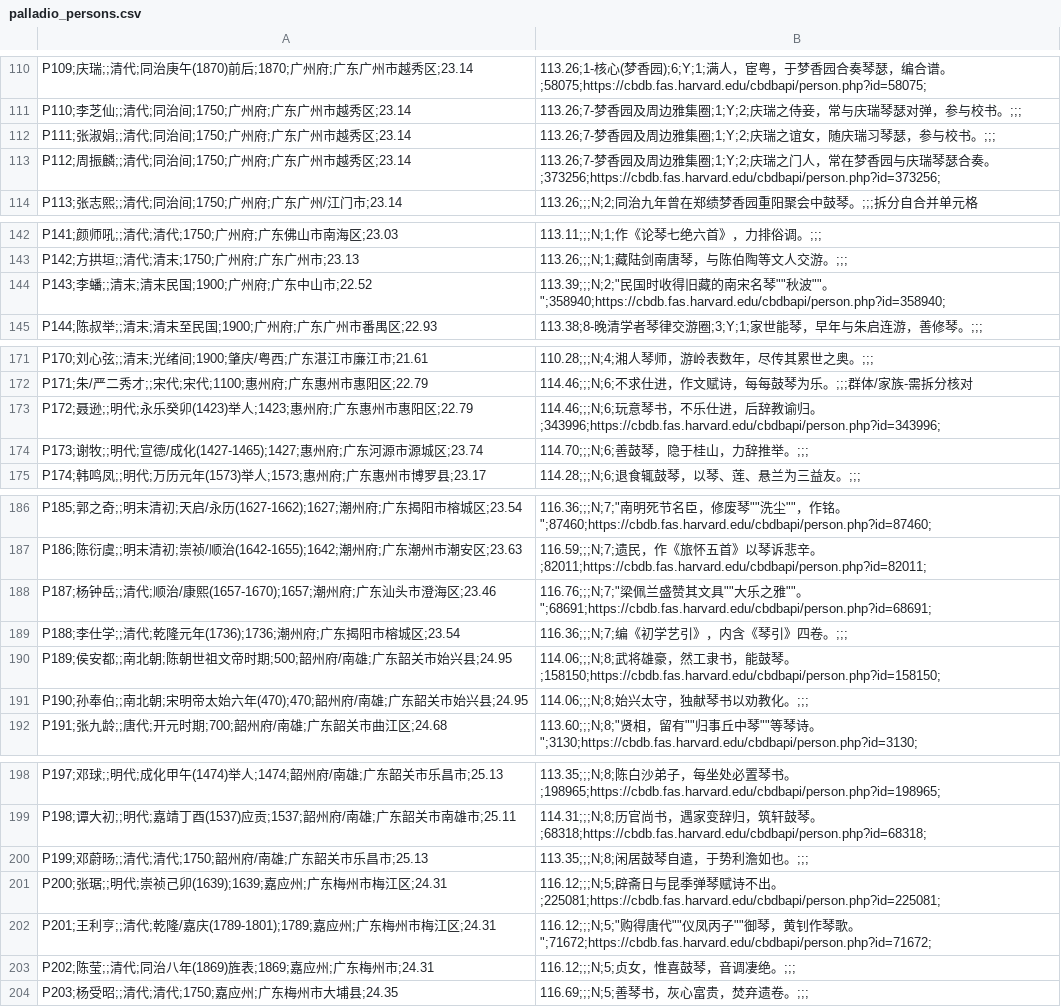
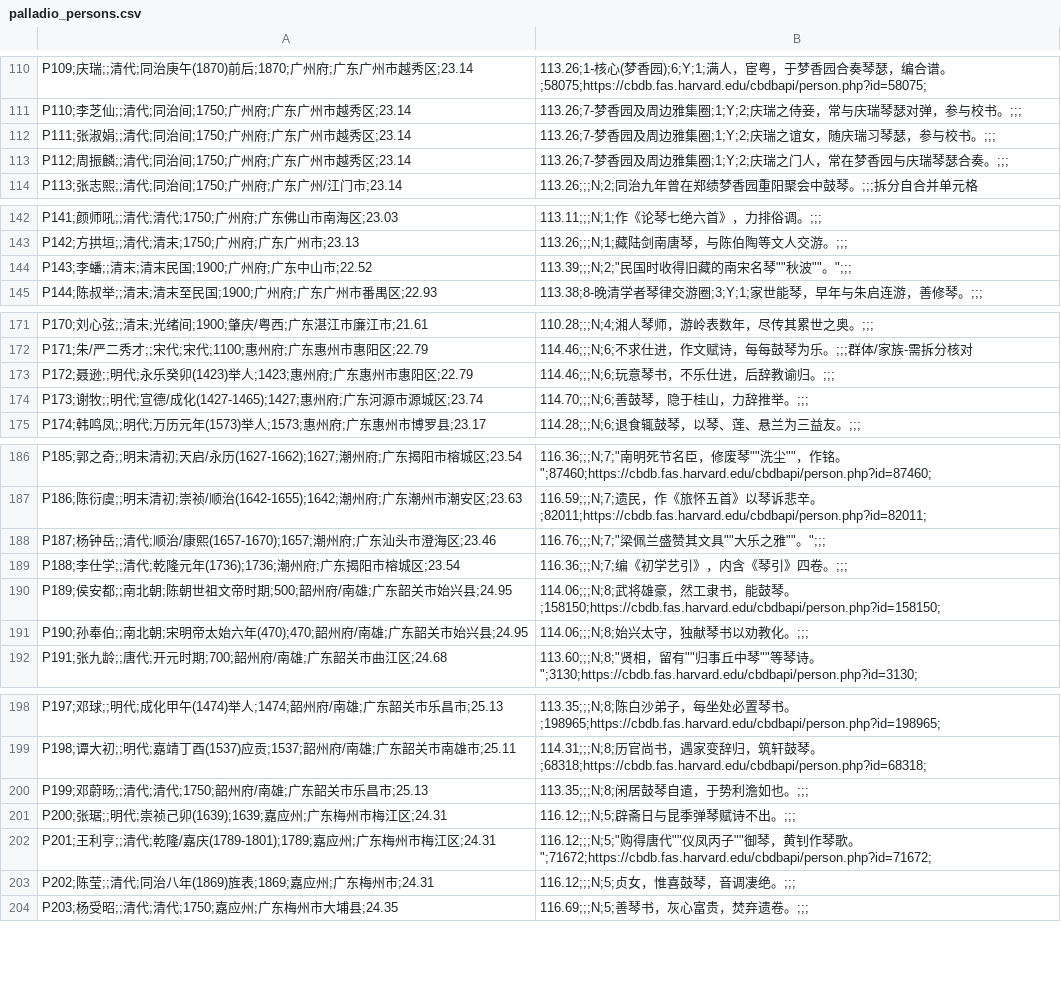
Before and after one commit to liujunshuo1987/lingnan-guqin-dataset, a CSV file: palladio_persons.csv, drawn as a sheet; only a part is shown, gaps mark what is left out; the diff covers the shown part only.

```diff
--- a/palladio_persons.csv
+++ b/palladio_persons.csv
@@ -112,3 +112,3 @@ P110;李芝仙;;清代;同治间;1750;广州府;广东广州市越秀区;23.14,1
 P111;张淑娟;;清代;同治间;1750;广州府;广东广州市越秀区;23.14,113.26;7-梦香园及周边雅集圈;1;Y;2;庆瑞之谊女，随庆瑞习琴瑟，参与校书。;;;
-P112;周振麟;;清代;同治间;1750;广州府;广东广州市越秀区;23.14,113.26;7-梦香园及周边雅集圈;1;Y;2;庆瑞之门人，常在梦香园与庆瑞琴瑟合奏。;373256;https://cbdb.fas.harvard.edu/cbdbapi/person.php?id=373256;
+P112;周振麟;;清代;同治间;1750;广州府;广东广州市越秀区;23.14,113.26;7-梦香园及周边雅集圈;1;Y;2;庆瑞之门人，常在梦香园与庆瑞琴瑟合奏。;;;
 P113;张志熙;;清代;同治间;1750;广州府;广东广州/江门市;23.14,113.26;;;N;2;同治九年曾在郑绩梦香园重阳聚会中鼓琴。;;;拆分自合并单元格
@@ -143,3 +143,3 @@ P141;颜师吼;;清代;清代;1750;广州府;广东佛山市南海区;23.03,113.
 P142;方拱垣;;清代;清末;1750;广州府;广东广州市;23.13,113.26;;;N;1;藏陆剑南唐琴，与陈伯陶等文人交游。;;;
-P143;李蟠;;清末;清末民国;1900;广州府;广东中山市;22.52,113.39;;;N;2;"民国时收得旧藏的南宋名琴""秋波""。";358940;https://cbdb.fas.harvard.edu/cbdbapi/person.php?id=358940;
+P143;李蟠;;清末;清末民国;1900;广州府;广东中山市;22.52,113.39;;;N;2;"民国时收得旧藏的南宋名琴""秋波""。";;;
 P144;陈叔举;;清末;清末至民国;1900;广州府;广东广州市番禺区;22.93,113.38;8-晚清学者琴律交游圈;3;Y;1;家世能琴，早年与朱启连游，善修琴。;;;
@@ -172,3 +172,3 @@ P170;刘心弦;;清末;光绪间;1900;肇庆/粤西;广东湛江市廉江市;21.
 P171;朱/严二秀才;;宋代;宋代;1100;惠州府;广东惠州市惠阳区;22.79,114.46;;;N;6;不求仕进，作文赋诗，每每鼓琴为乐。;;;群体/家族-需拆分核对
-P172;聂逊;;明代;永乐癸卯(1423)举人;1423;惠州府;广东惠州市惠阳区;22.79,114.46;;;N;6;玩意琴书，不乐仕进，后辞教谕归。;343996;https://cbdb.fas.harvard.edu/cbdbapi/person.php?id=343996;
+P172;聂逊;;明代;永乐癸卯(1423)举人;1423;惠州府;广东惠州市惠阳区;22.79,114.46;;;N;6;玩意琴书，不乐仕进，后辞教谕归。;;;
 P173;谢牧;;明代;宣德/成化(1427-1465);1427;惠州府;广东河源市源城区;23.74,114.70;;;N;6;善鼓琴，隐于桂山，力辞推举。;;;
@@ -187,3 +187,3 @@ P185;郭之奇;;明末清初;天启/永历(1627-1662);1627;潮州府;广东揭
 P186;陈衍虞;;明末清初;崇祯/顺治(1642-1655);1642;潮州府;广东潮州市潮安区;23.63,116.59;;;N;7;遗民，作《旅怀五首》以琴诉悲辛。;82011;https://cbdb.fas.harvard.edu/cbdbapi/person.php?id=82011;
-P187;杨钟岳;;清代;顺治/康熙(1657-1670);1657;潮州府;广东汕头市澄海区;23.46,116.76;;;N;7;"梁佩兰盛赞其文具""大乐之雅""。";68691;https://cbdb.fas.harvard.edu/cbdbapi/person.php?id=68691;
+P187;杨钟岳;;清代;顺治/康熙(1657-1670);1657;潮州府;广东汕头市澄海区;23.46,116.76;;;N;7;"梁佩兰盛赞其文具""大乐之雅""。";;;
 P188;李仕学;;清代;乾隆元年(1736);1736;潮州府;广东揭阳市榕城区;23.54,116.36;;;N;7;编《初学艺引》，内含《琴引》四卷。;;;
@@ -200,3 +200,3 @@ P198;谭大初;;明代;嘉靖丁酉(1537)应贡;1537;韶州府/南雄;广东韶
 P199;邓蔚旸;;清代;清代;1750;韶州府/南雄;广东韶关市乐昌市;25.13,113.35;;;N;8;闲居鼓琴自遣，于势利澹如也。;;;
-P200;张琚;;明代;崇祯己卯(1639);1639;嘉应州;广东梅州市梅江区;24.31,116.12;;;N;5;辟斋日与昆季弹琴赋诗不出。;225081;https://cbdb.fas.harvard.edu/cbdbapi/person.php?id=225081;
+P200;张琚;;明代;崇祯己卯(1639);1639;嘉应州;广东梅州市梅江区;24.31,116.12;;;N;5;辟斋日与昆季弹琴赋诗不出。;;;
 P201;王利亨;;清代;乾隆/嘉庆(1789-1801);1789;嘉应州;广东梅州市梅江区;24.31,116.12;;;N;5;"购得唐代""仪凤丙子""御琴，黄钊作琴歌。";71672;https://cbdb.fas.harvard.edu/cbdbapi/person.php?id=71672;
```
Also changed, not shown: 8 edited cells elsewhere in this file, persons_cbdb_linked.csv, 6 other files.
